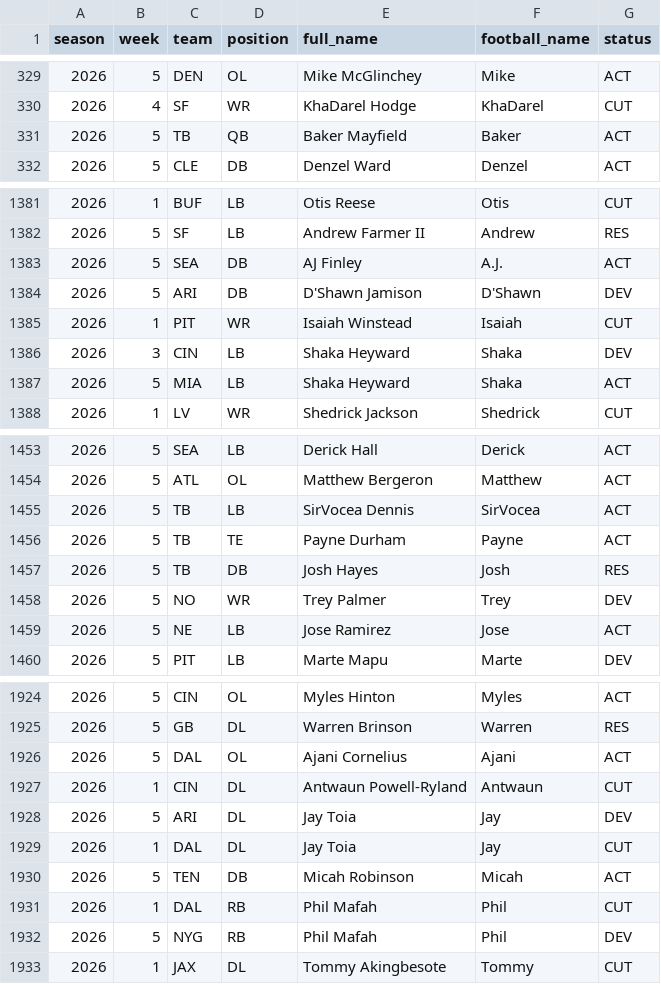
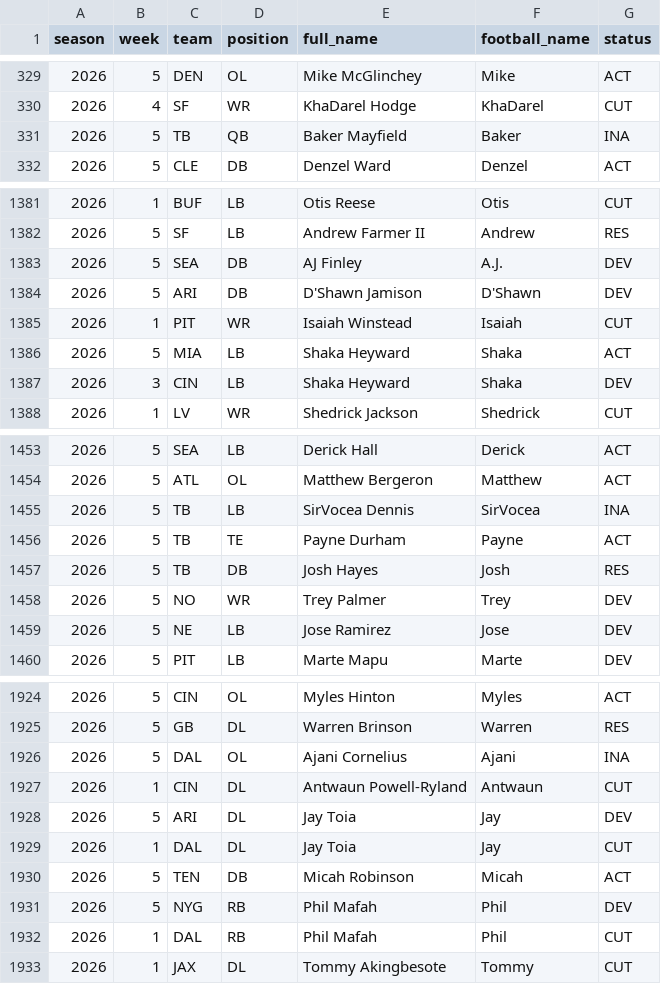
Before and after one commit to zilverest/prop-lab, a CSV file: data/sgp_roster_cache.csv, drawn as a sheet; only a part is shown, gaps mark what is left out; the diff covers the shown part only.

```diff
--- a/data/sgp_roster_cache.csv
+++ b/data/sgp_roster_cache.csv
@@ -330,3 +330,3 @@ season,week,team,position,full_name,football_name,status
 2026,4,SF,WR,KhaDarel Hodge,KhaDarel,CUT
-2026,5,TB,QB,Baker Mayfield,Baker,ACT
+2026,5,TB,QB,Baker Mayfield,Baker,INA
 2026,5,CLE,DB,Denzel Ward,Denzel,ACT
@@ -1382,7 +1382,7 @@ season,week,team,position,full_name,football_name,status
 2026,5,SF,LB,Andrew Farmer II,Andrew,RES
-2026,5,SEA,DB,AJ Finley,A.J.,ACT
+2026,5,SEA,DB,AJ Finley,A.J.,DEV
 2026,5,ARI,DB,D'Shawn Jamison,D'Shawn,DEV
 2026,1,PIT,WR,Isaiah Winstead,Isaiah,CUT
-2026,3,CIN,LB,Shaka Heyward,Shaka,DEV
 2026,5,MIA,LB,Shaka Heyward,Shaka,ACT
+2026,3,CIN,LB,Shaka Heyward,Shaka,DEV
 2026,1,LV,WR,Shedrick Jackson,Shedrick,CUT
@@ -1454,3 +1454,3 @@ season,week,team,position,full_name,football_name,status
 2026,5,ATL,OL,Matthew Bergeron,Matthew,ACT
-2026,5,TB,LB,SirVocea Dennis,SirVocea,ACT
+2026,5,TB,LB,SirVocea Dennis,SirVocea,INA
 2026,5,TB,TE,Payne Durham,Payne,ACT
@@ -1458,3 +1458,3 @@ season,week,team,position,full_name,football_name,status
 2026,5,NO,WR,Trey Palmer,Trey,DEV
-2026,5,NE,LB,Jose Ramirez,Jose,ACT
+2026,5,NE,LB,Jose Ramirez,Jose,DEV
 2026,5,PIT,LB,Marte Mapu,Marte,DEV
@@ -1925,3 +1925,3 @@ season,week,team,position,full_name,football_name,status
 2026,5,GB,DL,Warren Brinson,Warren,RES
-2026,5,DAL,OL,Ajani Cornelius,Ajani,ACT
+2026,5,DAL,OL,Ajani Cornelius,Ajani,INA
 2026,1,CIN,DL,Antwaun Powell-Ryland,Antwaun,CUT
@@ -1930,4 +1930,4 @@ season,week,team,position,full_name,football_name,status
 2026,5,TEN,DB,Micah Robinson,Micah,ACT
-2026,1,DAL,RB,Phil Mafah,Phil,CUT
 2026,5,NYG,RB,Phil Mafah,Phil,DEV
+2026,1,DAL,RB,Phil Mafah,Phil,CUT
 2026,1,JAX,DL,Tommy Akingbesote,Tommy,CUT
```
Also changed, not shown: 2 added rows, 45 moved rows and 23 edited cells elsewhere in this file, data/pipeline_health.csv, data/sgp_shadow_boards.csv, 3 other files.
